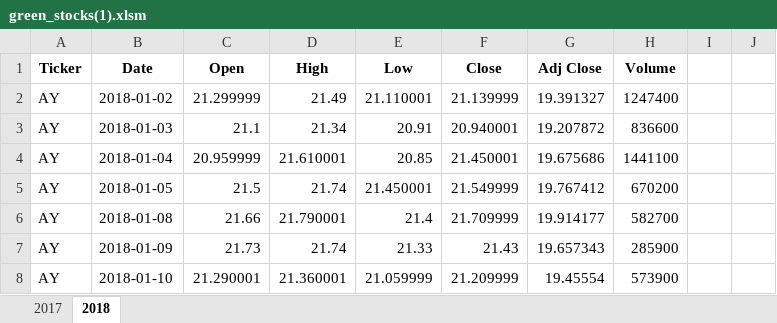
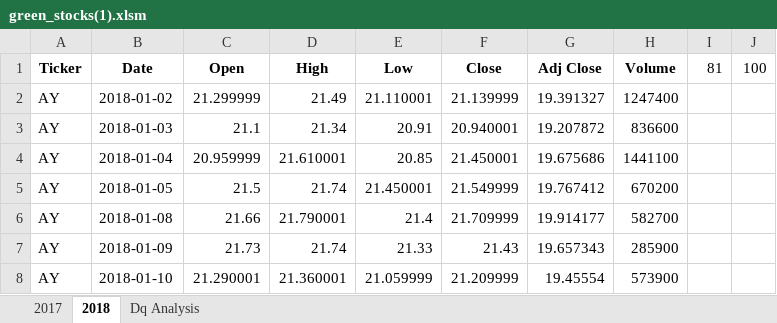
Before and after one commit to Akardis/stock_analysis_new, an Excel workbook: green_stocks(1).xlsm, sheet 2018, drawn as a sheet; only a part is shown; values as stored, in another font and other column widths than the file's, no borders; the diff names each change by its address in the sheet, - before the commit and + after, or states it on an @@ line.

```diff
--- a/green_stocks(1).xlsm (sheet 2018)
+++ b/green_stocks(1).xlsm (sheet 2018)
+sheet tab: Dq Analysis
-I1: (empty)
+I1: 81
-J1: (empty)
+J1: 100
```
